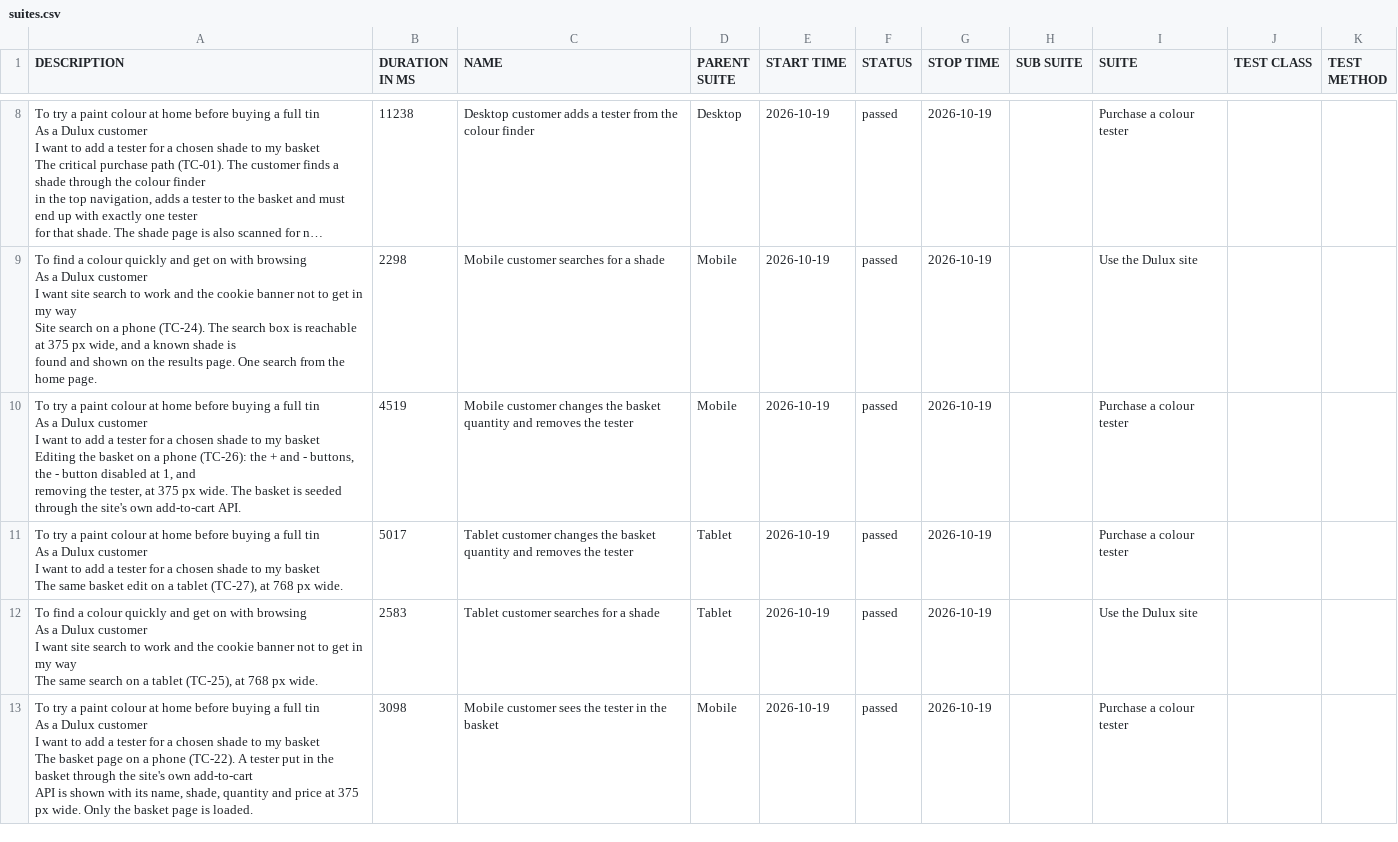
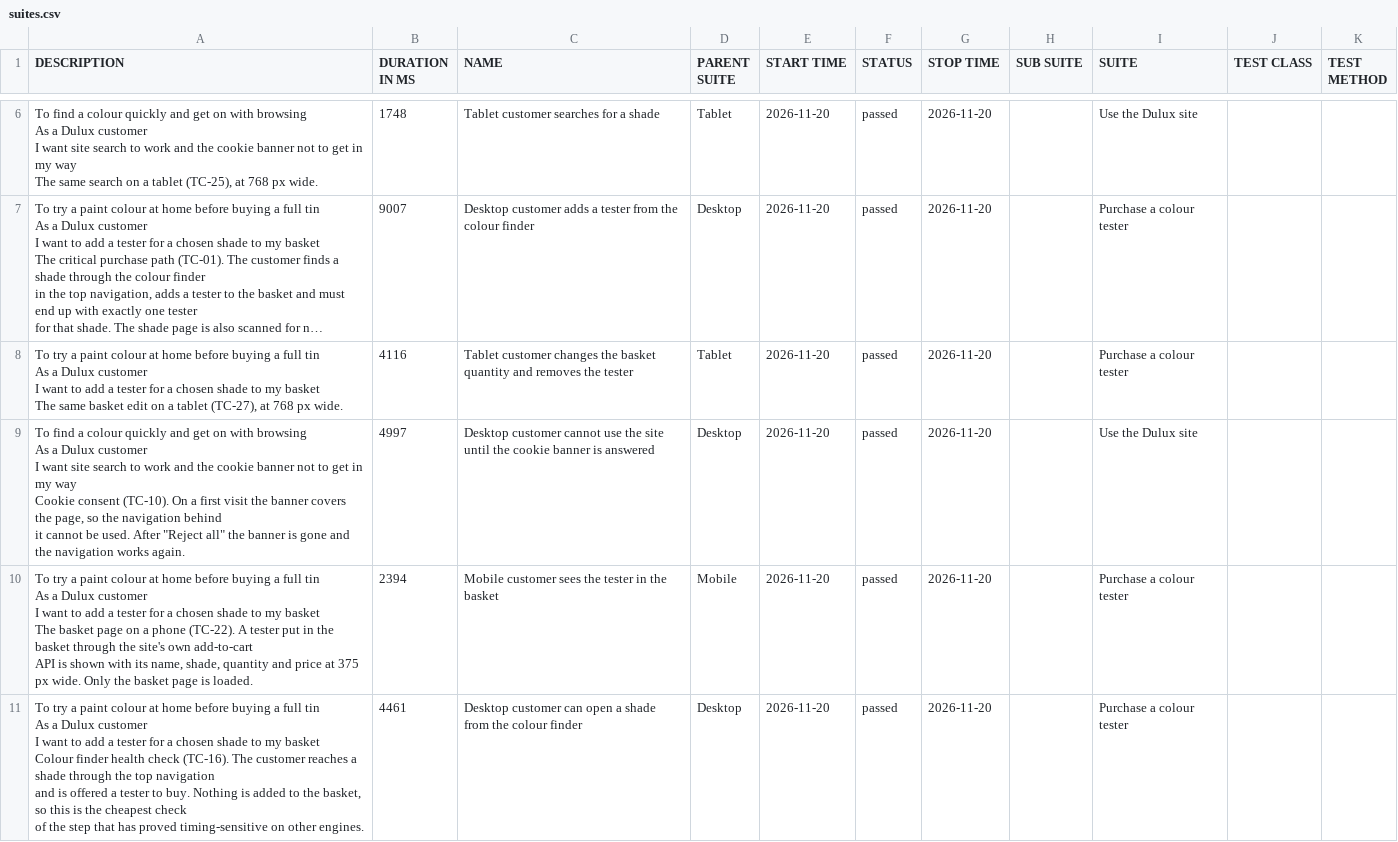
Before and after one commit to magdaU/playwright-python-dulux-uk, a CSV file: smoke/data/suites.csv, drawn as a sheet; only a part is shown, gaps mark what is left out; long unchanged cells end in …; removed rows and columns are numbered as before the commit, all else as after; ↵ is a line break in a cell; the diff covers the shown part only; the diff names each change by its address in the sheet, - before the commit and + after, or states it on an @@ line.

Commit message:
ci: publish smoke Allure report [skip ci] 8bc40ea0b1fa0a7aacfd0a60246d5f532cc4560c

```diff
--- a/smoke/data/suites.csv
+++ b/smoke/data/suites.csv
+row 6: To find a colour quickly and get on with browsing ↵ As a Dulux customer ↵ I want site search to work and the cookie banner not to get in my way ↵ The same search on a tablet (TC-25), at 768 px wide. | 1748 | Tablet customer searches for a shade | Tablet | 2026-11-20 | passed | 2026-11-20 |  | Use the Dulux site
-B7 (DURATION IN MS): 11238
+B7 (DURATION IN MS): 9007
-E7 (START TIME): 2026-10-19
+E7 (START TIME): 2026-11-20
-G7 (STOP TIME): 2026-10-19
+G7 (STOP TIME): 2026-11-20
-row 9: To find a colour quickly and get on with browsing ↵ As a Dulux customer ↵ I want site search to work and the cookie banner not to get in my way ↵ Site search on a phone (TC-24). The search box is reachable at 375 px wide, and a known shade is ↵ found and shown on the results page. One search from the home page. | 2298 | Mobile customer searches for a shade | Mobile | 2026-10-19 | passed | 2026-10-19 |  | Use the Dulux site
-row 10: To try a paint colour at home before buying a full tin ↵ As a Dulux customer ↵ I want to add a tester for a chosen shade to my basket ↵ Editing the basket on a phone (TC-26): the + and - buttons, the - button disabled at 1, and ↵ removing the tester, at 375 px wide. The basket is seeded through the site's own add-to-cart API. | 4519 | Mobile customer changes the basket quantity and removes the tester | Mobile | 2026-10-19 | passed | 2026-10-19 |  | Purchase a colour tester
-B8 (DURATION IN MS): 5017
+B8 (DURATION IN MS): 4116
-E8:E10 (START TIME): 2026-10-19
+E8:E10 (START TIME): 2026-11-20
-G8:G10 (STOP TIME): 2026-10-19
+G8:G10 (STOP TIME): 2026-11-20
-A9 (DESCRIPTION): …my way ↵ The same search on a tablet (TC-25), at 768 px wide.
+A9 (DESCRIPTION): …my way ↵ Cookie consent (TC-10). On a first visit the banner covers the page, so the navigation behind ↵ it cannot be used. After "Reject all" the banner is gone and the navigation works again.
-B9 (DURATION IN MS): 2583
+B9 (DURATION IN MS): 4997
-C9 (NAME): Tablet customer searches for a shade
+C9 (NAME): Desktop customer cannot use the site until the cookie banner is answered
-D9 (PARENT SUITE): Tablet
+D9 (PARENT SUITE): Desktop
-B10 (DURATION IN MS): 3098
+B10 (DURATION IN MS): 2394
+row 11: To try a paint colour at home before buying a full tin ↵ As a Dulux customer ↵ I want to add a tester for a chosen shade to my basket ↵ Colour finder health check (TC-16). The customer reaches a shade through the top navigation ↵ and is offered a tester to buy. Nothing is added to the basket, so this is the cheapest check ↵ of the step that has proved timing-sensitive on other engines. | 4461 | Desktop customer can open a shade from the colour finder | Desktop | 2026-11-20 | passed | 2026-11-20 |  | Purchase a colour tester
```
Also changed, not shown: 5 added rows, 5 removed rows and 28 edited cells elsewhere in this file, smoke/data/behaviors.csv, 40 other files.
